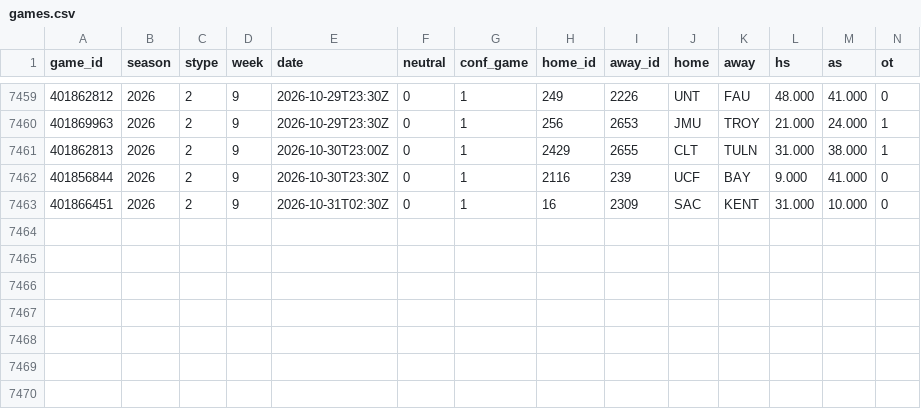
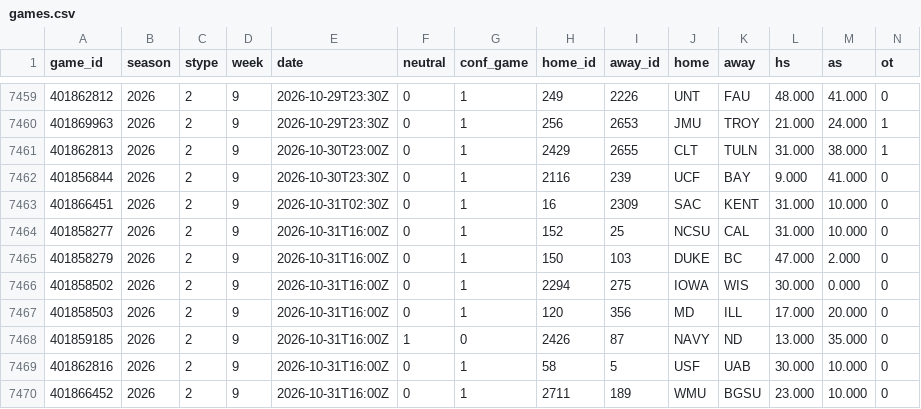
Before and after one commit to src16h/nfl-model, a CSV file: data/cfb/games.csv, drawn as a sheet; only a part is shown, gaps mark what is left out; rows hold the shown columns only; the diff names each change by its address in the sheet, - before the commit and + after, or states it on an @@ line.

```diff
--- a/data/cfb/games.csv
+++ b/data/cfb/games.csv
+row 7464: 401858277 | 2026 | 2 | 9 | 2026-10-31T16:00Z | 0 | 1 | 152 | 25 | NCSU | CAL | 31.000 | 10.000 | 0
+row 7465: 401858279 | 2026 | 2 | 9 | 2026-10-31T16:00Z | 0 | 1 | 150 | 103 | DUKE | BC | 47.000 | 2.000 | 0
+row 7466: 401858502 | 2026 | 2 | 9 | 2026-10-31T16:00Z | 0 | 1 | 2294 | 275 | IOWA | WIS | 30.000 | 0.000 | 0
+row 7467: 401858503 | 2026 | 2 | 9 | 2026-10-31T16:00Z | 0 | 1 | 120 | 356 | MD | ILL | 17.000 | 20.000 | 0
+row 7468: 401859185 | 2026 | 2 | 9 | 2026-10-31T16:00Z | 1 | 0 | 2426 | 87 | NAVY | ND | 13.000 | 35.000 | 0
+row 7469: 401862816 | 2026 | 2 | 9 | 2026-10-31T16:00Z | 0 | 1 | 58 | 5 | USF | UAB | 30.000 | 10.000 | 0
+row 7470: 401866452 | 2026 | 2 | 9 | 2026-10-31T16:00Z | 0 | 1 | 2711 | 189 | WMU | BGSU | 23.000 | 10.000 | 0
```
Also changed, not shown: 7 other files.
